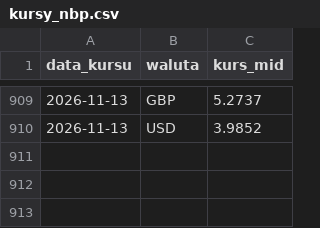
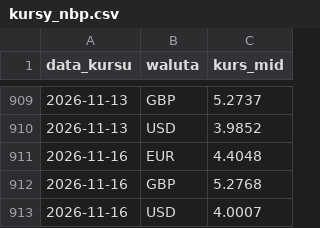
Before and after one commit to laspalmos/kurs-euro, a CSV file: kursy_nbp.csv, drawn as a sheet; only a part is shown, gaps mark what is left out.

```diff
--- a/kursy_nbp.csv
+++ b/kursy_nbp.csv
@@ -910 +910,4 @@ data_kursu,waluta,kurs_mid
 2026-11-13,USD,3.9852
+2026-11-16,EUR,4.4048
+2026-11-16,GBP,5.2768
+2026-11-16,USD,4.0007
```
Also changed, not shown: 1 other file.
